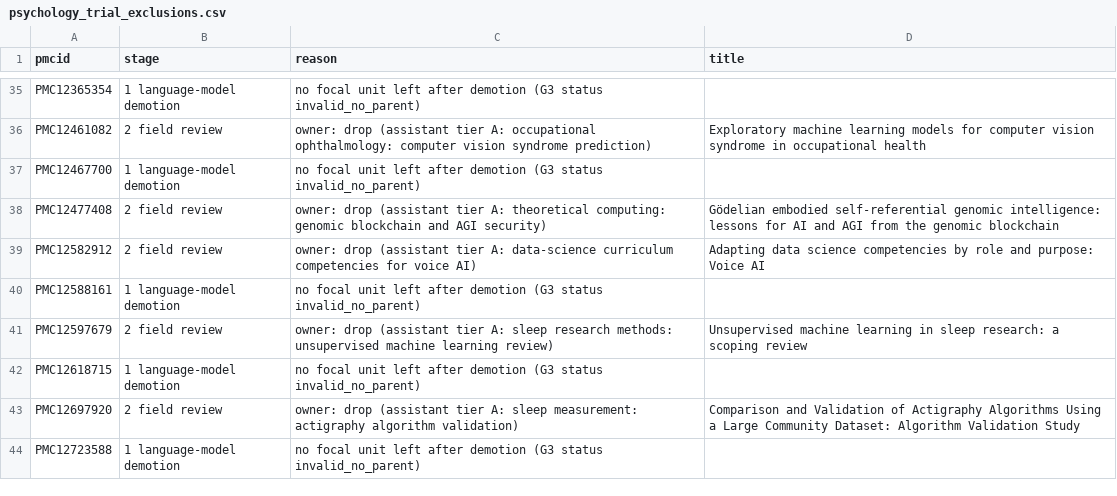
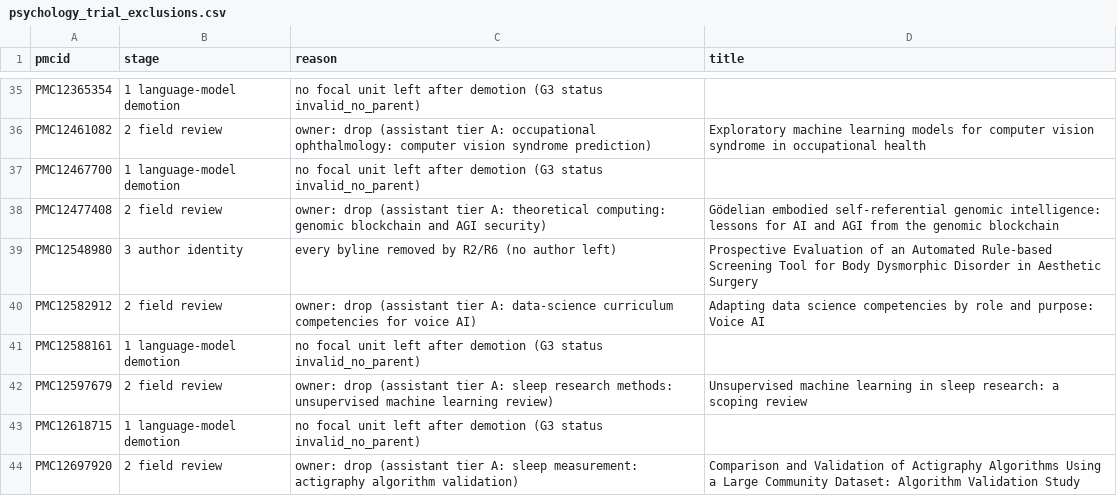
Before and after one commit to danieliormark/PhD_CNMF, a CSV file: fullscale_pipeline/corpus_statistics/psychology_trial_exclusions.csv, drawn as a sheet; only a part is shown, gaps mark what is left out; the shorter side is filled out with more unchanged rows.

```diff
--- a/fullscale_pipeline/corpus_statistics/psychology_trial_exclusions.csv
+++ b/fullscale_pipeline/corpus_statistics/psychology_trial_exclusions.csv
@@ -38,2 +38,3 @@ PMC12467700,1 language-model demotion,no focal unit left after demotion (G3 stat
 PMC12477408,2 field review,owner: drop (assistant tier A: theoretical computing: genomic blockchain and AGI security),Gödelian embodied self-referential genomic intelligence: lessons for AI and AGI from the genomic blockchain
+PMC12548980,3 author identity,every byline removed by R2/R6 (no author left),Prospective Evaluation of an Automated Rule-based Screening Tool for Body Dysmorphic Disorder in Aesthetic Surgery
 PMC12582912,2 field review,owner: drop (assistant tier A: data-science curriculum competencies for voice AI),Adapting data science competencies by role and purpose: Voice AI
```
Also changed, not shown: 17 other files.
